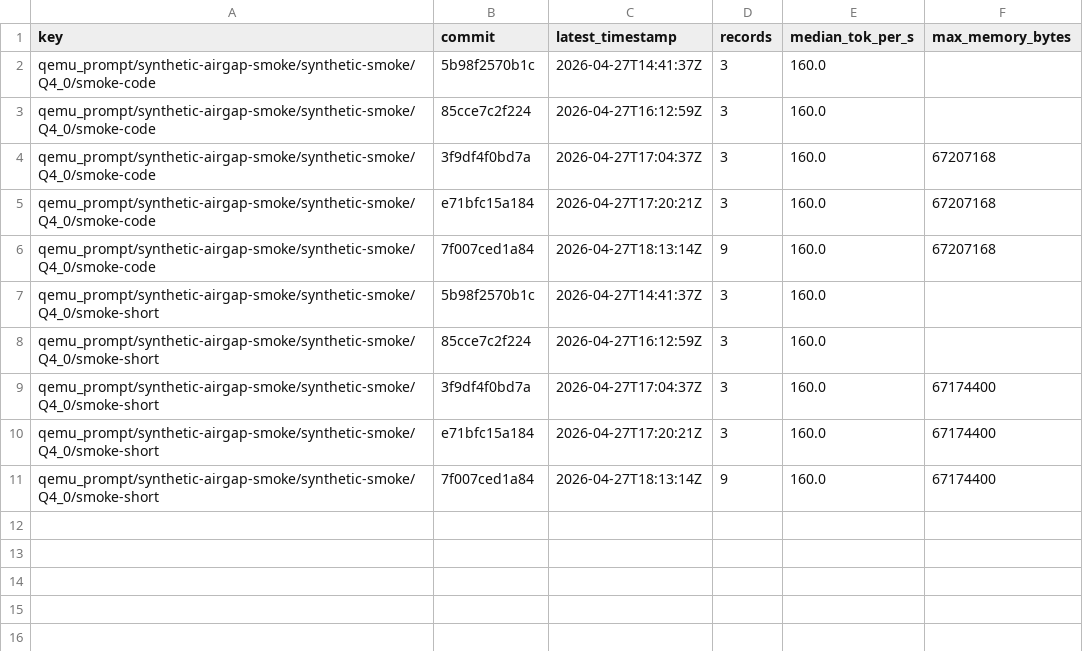
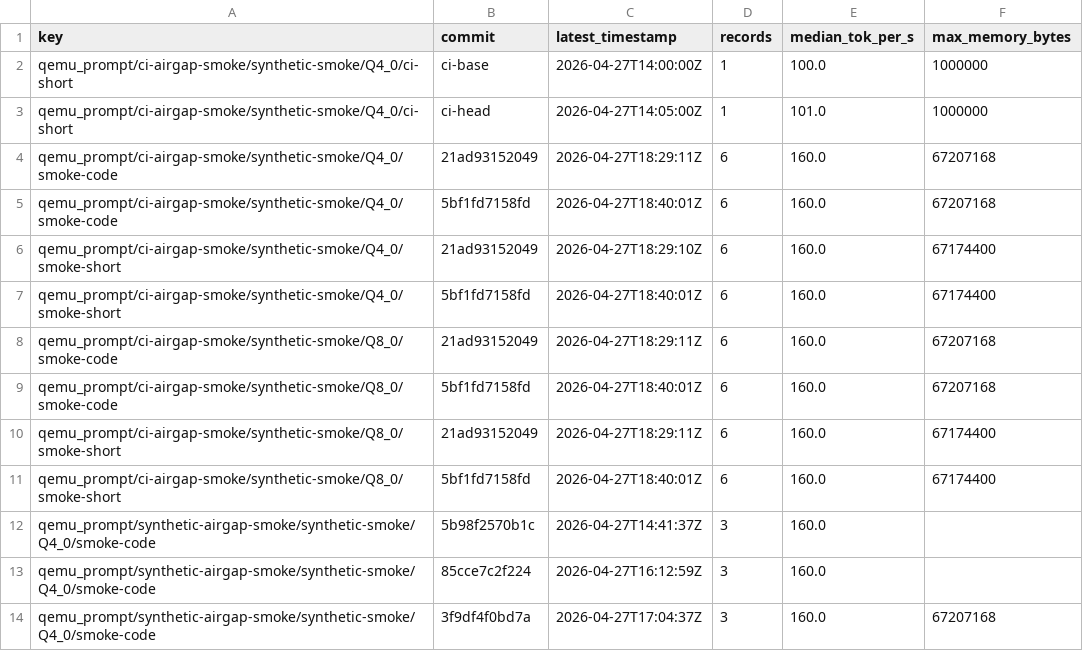
Before and after one commit to daniel-mf-92/holyc-inference, a CSV file: bench/dashboards/perf_regression_commit_points_latest.csv, drawn as a sheet; only a part is shown; the shorter side is filled out with more unchanged rows.

```diff
--- a/bench/dashboards/perf_regression_commit_points_latest.csv
+++ b/bench/dashboards/perf_regression_commit_points_latest.csv
@@ -1,2 +1,12 @@
 key,commit,latest_timestamp,records,median_tok_per_s,max_memory_bytes
+qemu_prompt/ci-airgap-smoke/synthetic-smoke/Q4_0/ci-short,ci-base,2026-04-27T14:00:00Z,1,100.0,1000000
+qemu_prompt/ci-airgap-smoke/synthetic-smoke/Q4_0/ci-short,ci-head,2026-04-27T14:05:00Z,1,101.0,1000000
+qemu_prompt/ci-airgap-smoke/synthetic-smoke/Q4_0/smoke-code,21ad93152049,2026-04-27T18:29:11Z,6,160.0,67207168
+qemu_prompt/ci-airgap-smoke/synthetic-smoke/Q4_0/smoke-code,5bf1fd7158fd,2026-04-27T18:40:01Z,6,160.0,67207168
+qemu_prompt/ci-airgap-smoke/synthetic-smoke/Q4_0/smoke-short,21ad93152049,2026-04-27T18:29:10Z,6,160.0,67174400
+qemu_prompt/ci-airgap-smoke/synthetic-smoke/Q4_0/smoke-short,5bf1fd7158fd,2026-04-27T18:40:01Z,6,160.0,67174400
+qemu_prompt/ci-airgap-smoke/synthetic-smoke/Q8_0/smoke-code,21ad93152049,2026-04-27T18:29:11Z,6,160.0,67207168
+qemu_prompt/ci-airgap-smoke/synthetic-smoke/Q8_0/smoke-code,5bf1fd7158fd,2026-04-27T18:40:01Z,6,160.0,67207168
+qemu_prompt/ci-airgap-smoke/synthetic-smoke/Q8_0/smoke-short,21ad93152049,2026-04-27T18:29:11Z,6,160.0,67174400
+qemu_prompt/ci-airgap-smoke/synthetic-smoke/Q8_0/smoke-short,5bf1fd7158fd,2026-04-27T18:40:01Z,6,160.0,67174400
 qemu_prompt/synthetic-airgap-smoke/synthetic-smoke/Q4_0/smoke-code,5b98f2570b1c,2026-04-27T14:41:37Z,3,160.0,
```
Also changed, not shown: 8 other files.
